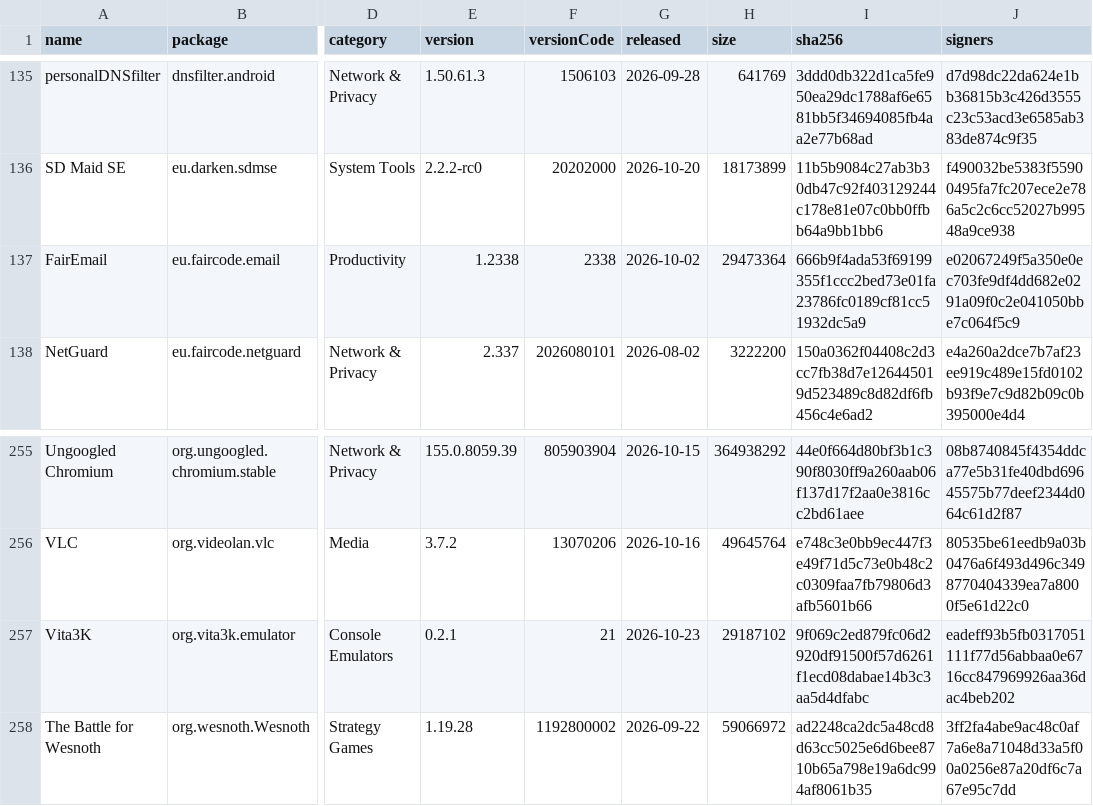
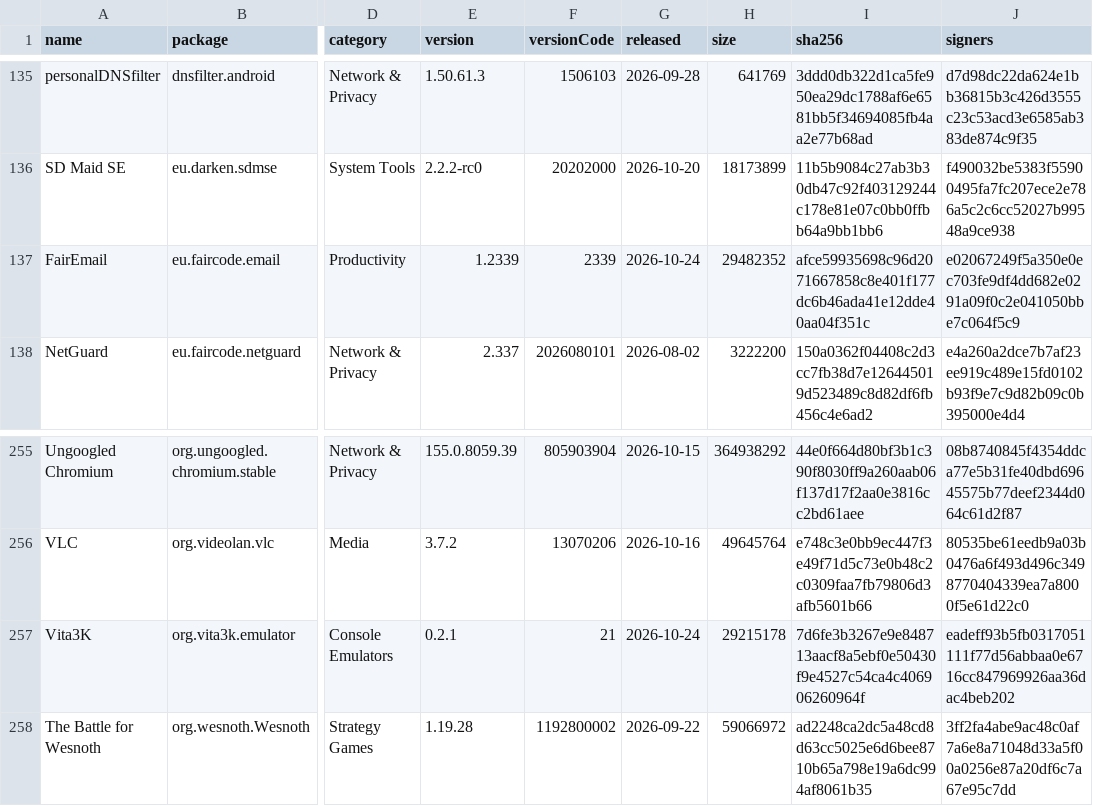
Before and after one commit to 2113apps/verified-android-apps, a CSV file: apps.csv, drawn as a sheet; only a part is shown, gaps mark what is left out; the diff covers the shown part only; the diff names each change by its address in the sheet, - before the commit and + after, or states it on an @@ line.

```diff
--- a/apps.csv
+++ b/apps.csv
-E137 (version): 1.2338
+E137 (version): 1.2339
-F137 (versionCode): 2338
+F137 (versionCode): 2339
-G137 (released): 2026-10-02
+G137 (released): 2026-10-24
-H137 (size): 29473364
+H137 (size): 29482352
-I137 (sha256): 666b9f4ada53f69199355f1ccc2bed73e01fa23786fc0189cf81cc51932dc5a9
+I137 (sha256): afce59935698c96d2071667858c8e401f177dc6b46ada41e12dde40aa04f351c
-G257 (released): 2026-10-23
+G257 (released): 2026-10-24
-H257 (size): 29187102
+H257 (size): 29215178
-I257 (sha256): 9f069c2ed879fc06d2920df91500f57d6261f1ecd08dabae14b3c3aa5d4dfabc
+I257 (sha256): 7d6fe3b3267e9e848713aacf8a5ebf0e50430f9e4527c54ca4c406906260964f
```
Also changed, not shown: 37 edited cells elsewhere in this file, 1 other file.
